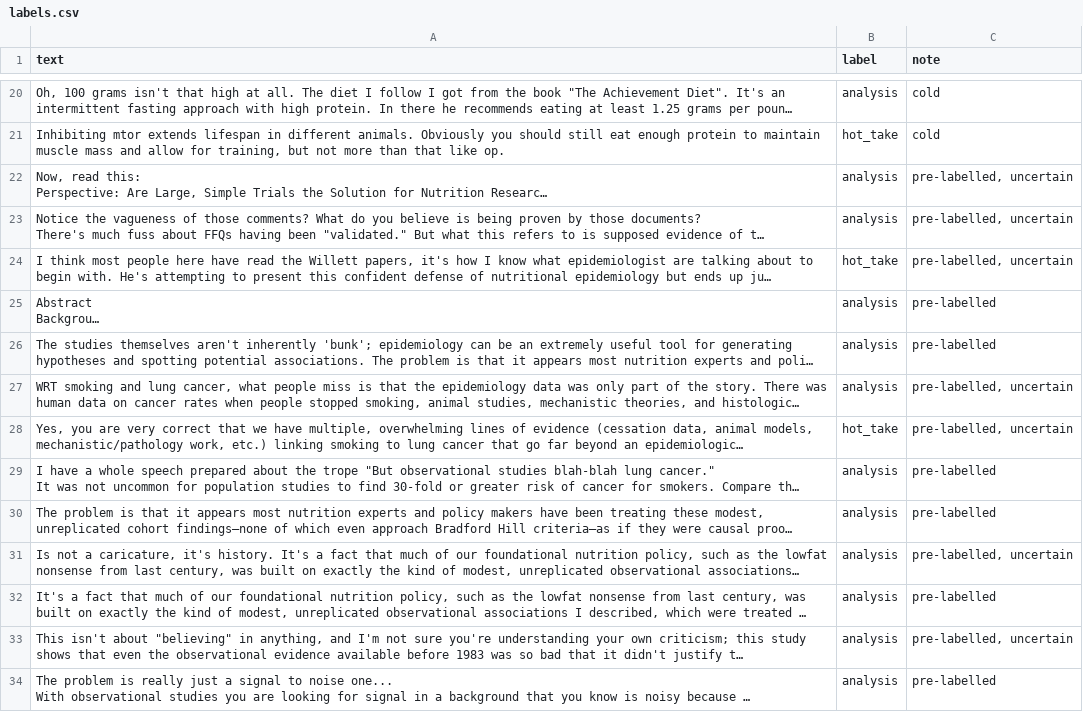
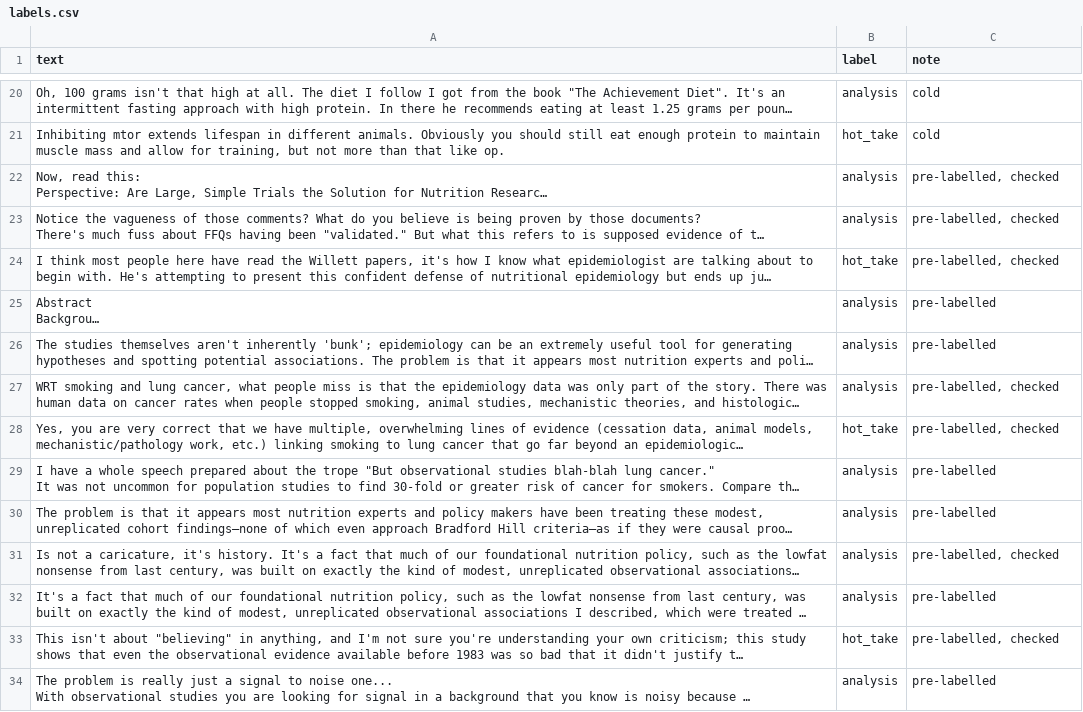
Before and after one commit to KiranmaiMrudulaV/ai201-project3-takemeter-starter-v2026, a CSV file: labels.csv, drawn as a sheet; only a part is shown, gaps mark what is left out; long unchanged cells end in …; the diff covers the shown part only; the diff names each change by its address in the sheet, - before the commit and + after, or states it on an @@ line.

```diff
--- a/labels.csv
+++ b/labels.csv
-C22:C24 (note): pre-labelled, uncertain
+C22:C24 (note): pre-labelled, checked
-C27:C28 (note): pre-labelled, uncertain
+C27:C28 (note): pre-labelled, checked
-C31 (note): pre-labelled, uncertain
+C31 (note): pre-labelled, checked
-B33 (label): analysis
+B33 (label): hot_take
-C33 (note): pre-labelled, uncertain
+C33 (note): pre-labelled, checked
```
Also changed, not shown: 5 edited cells elsewhere in this file.
